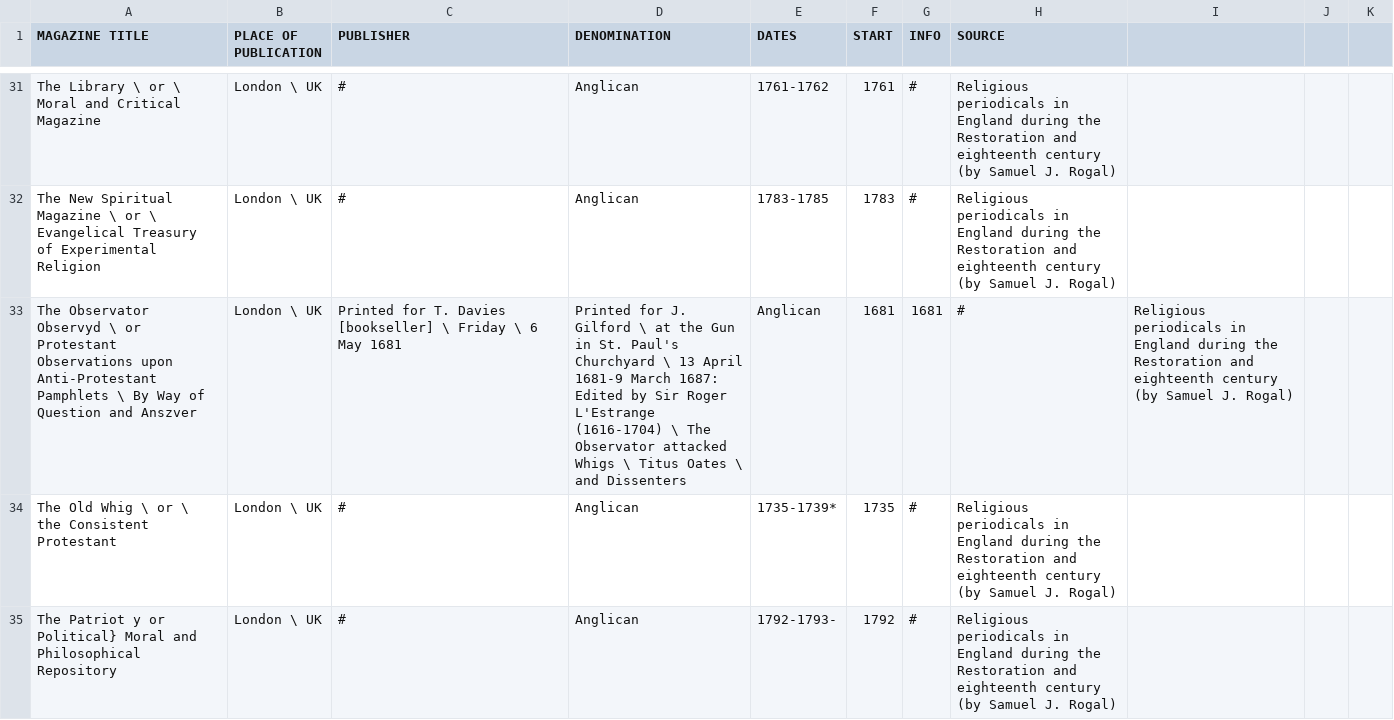
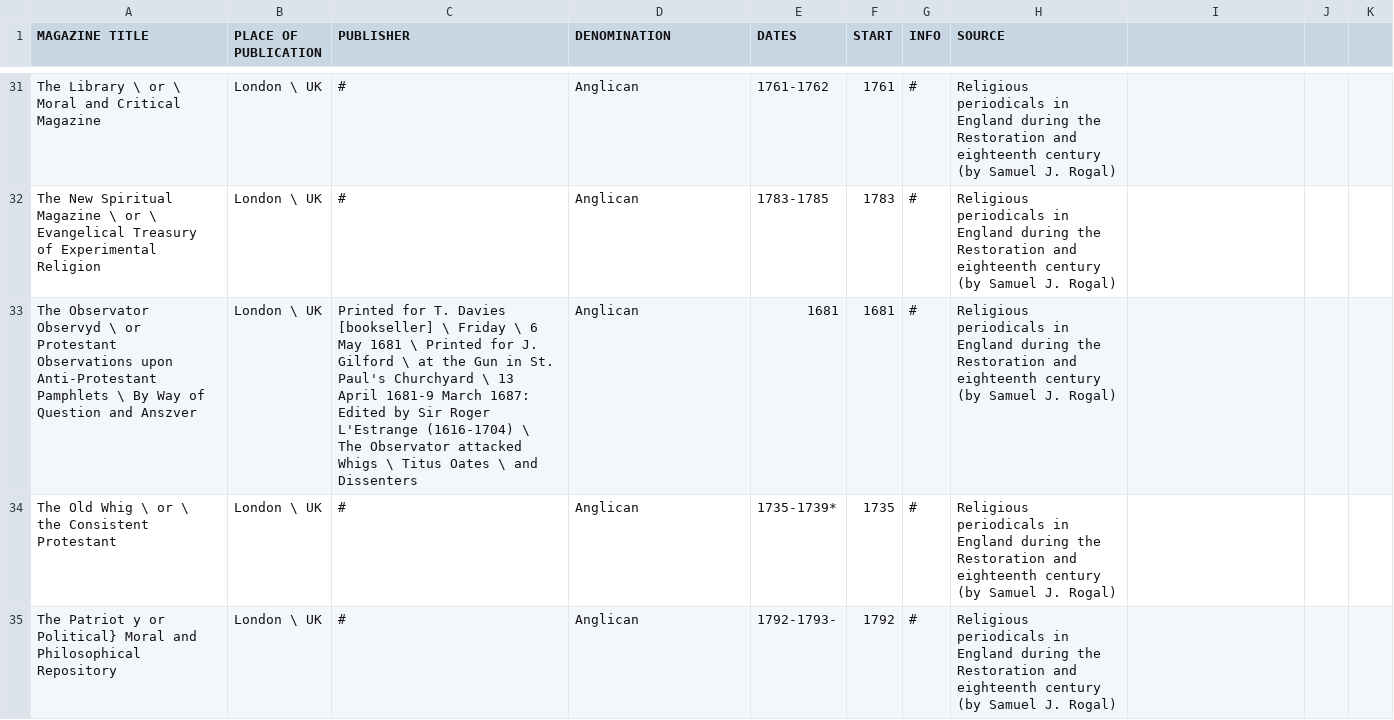
Before and after one commit to MonikaBarget/Revolts, a CSV file: List of religious newspapers&journals_GITHUB.csv, drawn as a sheet; only a part is shown, gaps mark what is left out.

Commit message:
Update List of religious newspapers&journals_GITHUB.csv

```diff
--- a/List of religious newspapers&journals_GITHUB.csv
+++ b/List of religious newspapers&journals_GITHUB.csv
@@ -32,3 +32,3 @@ The Library \ or \ Moral and Critical Magazine,London \ UK,#,Anglican, 1761-1762
 The New Spiritual Magazine \ or \ Evangelical Treasury of Experimental Religion,London \ UK,#,Anglican,1783-1785,1783,#,Religious periodicals in England during the Restoration and eighteenth century (by Samuel J. Rogal)
-The Observator Observyd \ or Protestant Observations upon Anti-Protestant Pamphlets \ By Way of Question and Anszver,London \ UK,Printed for T. Davies [bookseller] \ Friday \ 6 May 1681, Printed for J. Gilford \ at the Gun in St.  Paul's Churchyard \ 13 April 1681-9 March 1687:  Edited by Sir Roger L'Estrange (1616-1704) \ The Observator attacked Whigs \ Titus Oates \ and Dissenters ,Anglican,1681,1681,#,Religious periodicals in England during the Restoration and eighteenth century (by Samuel J. Rogal)
+The Observator Observyd \ or Protestant Observations upon Anti-Protestant Pamphlets \ By Way of Question and Anszver,London \ UK,Printed for T. Davies [bookseller] \ Friday \ 6 May 1681 \ Printed for J. Gilford \ at the Gun in St.  Paul's Churchyard \ 13 April 1681-9 March 1687:  Edited by Sir Roger L'Estrange (1616-1704) \ The Observator attacked Whigs \ Titus Oates \ and Dissenters ,Anglican,1681,1681,#,Religious periodicals in England during the Restoration and eighteenth century (by Samuel J. Rogal)
 The Old Whig \ or \ the Consistent Protestant,London \ UK,#,Anglican,1735-1739*,1735,#,Religious periodicals in England during the Restoration and eighteenth century (by Samuel J. Rogal)
```
